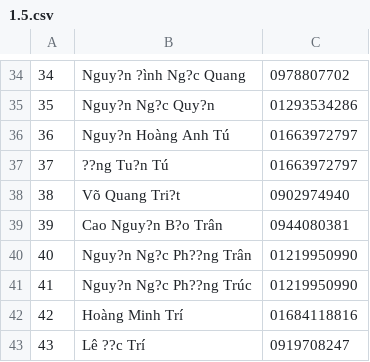
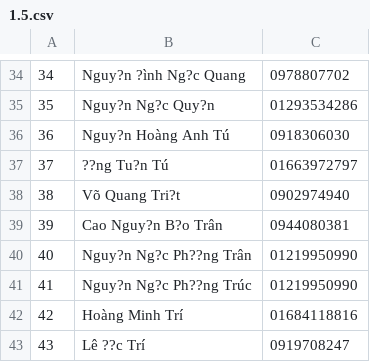
Before and after one commit to khanhleo/send-sms, a CSV file: trunk/sendSMS/sendSMS/assets/savefile/Khoi1/1.5.csv, drawn as a sheet; only a part is shown, gaps mark what is left out.

```diff
--- a/trunk/sendSMS/sendSMS/assets/savefile/Khoi1/1.5.csv
+++ b/trunk/sendSMS/sendSMS/assets/savefile/Khoi1/1.5.csv
@@ -35,3 +35,3 @@
 35,Nguy?n Ng?c Quy?n,01293534286
-36,Nguy?n Hoàng Anh Tú,01663972797
+36,Nguy?n Hoàng Anh Tú,0918306030
 37,??ng Tu?n Tú,01663972797
```
Also changed, not shown: trunk/sendSMS/sendSMS/assets/savefile/Khoi3/3.3.csv, trunk/sendSMS/sendSMS/assets/savefile/Khoi3/3.6.csv, 5 other files.
